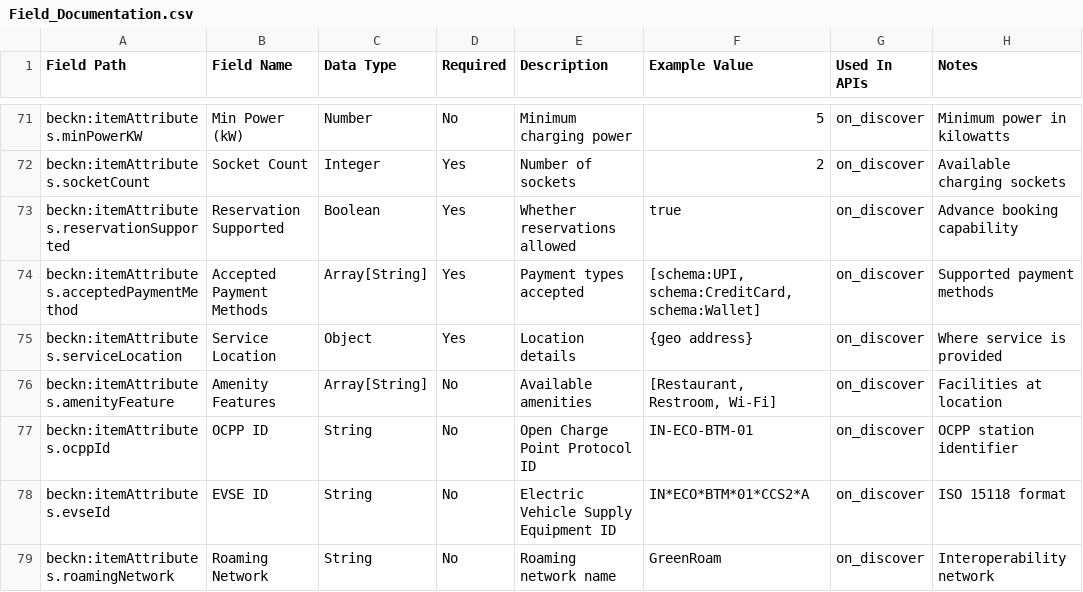
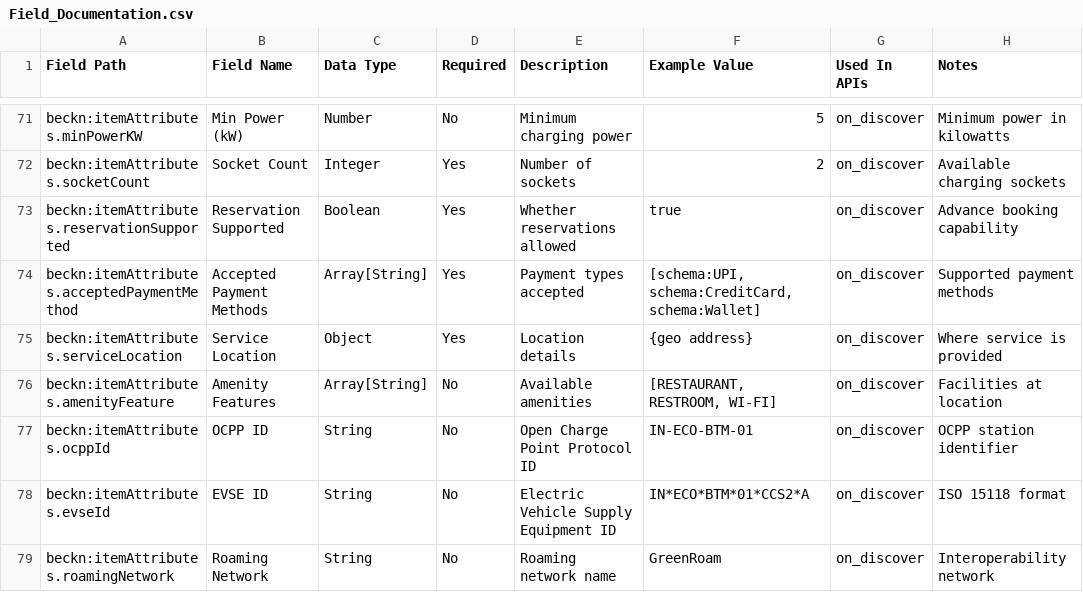
Before and after one commit to Beckn-One/DEG, a CSV file: examples/ev-charging/v2/Field_Documentation.csv, drawn as a sheet; only a part is shown, gaps mark what is left out.

```diff
--- a/examples/ev-charging/v2/Field_Documentation.csv
+++ b/examples/ev-charging/v2/Field_Documentation.csv
@@ -75,3 +75,3 @@ beckn:itemAttributes.acceptedPaymentMethod,Accepted Payment Methods,Array[String
 beckn:itemAttributes.serviceLocation,Service Location,Object,Yes,Location details,{geo address},on_discover,Where service is provided
-beckn:itemAttributes.amenityFeature,Amenity Features,Array[String],No,Available amenities,"[Restaurant, Restroom, Wi-Fi]",on_discover,Facilities at location
+beckn:itemAttributes.amenityFeature,Amenity Features,Array[String],No,Available amenities,"[RESTAURANT, RESTROOM, WI-FI]",on_discover,Facilities at location
 beckn:itemAttributes.ocppId,OCPP ID,String,No,Open Charge Point Protocol ID,IN-ECO-BTM-01,on_discover,OCPP station identifier
```
Also changed, not shown: 29 other files.
